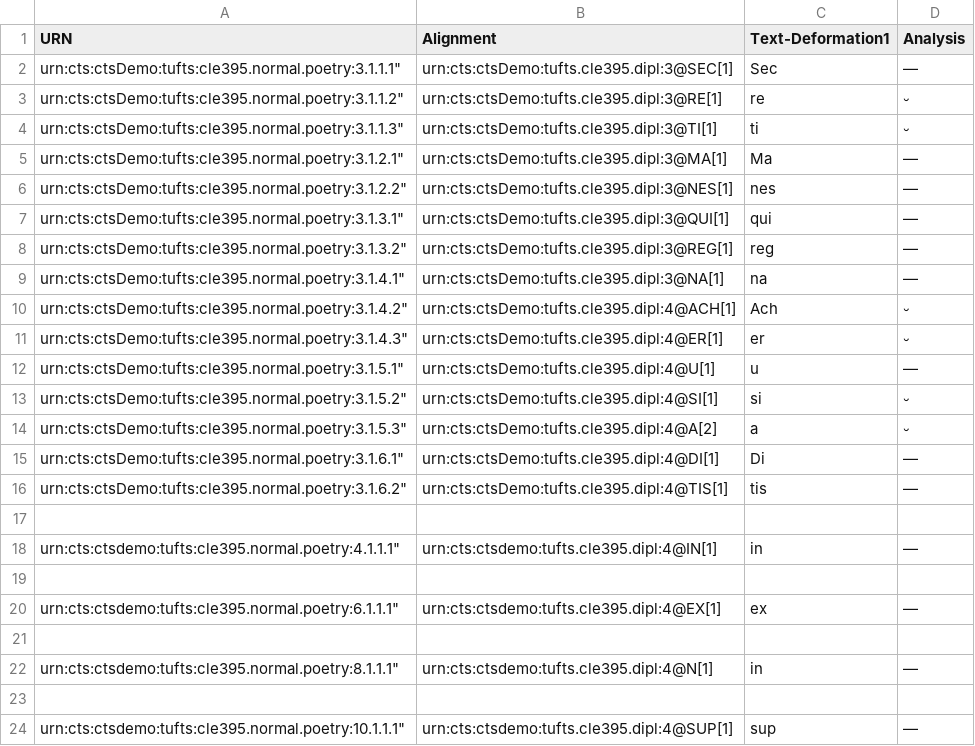
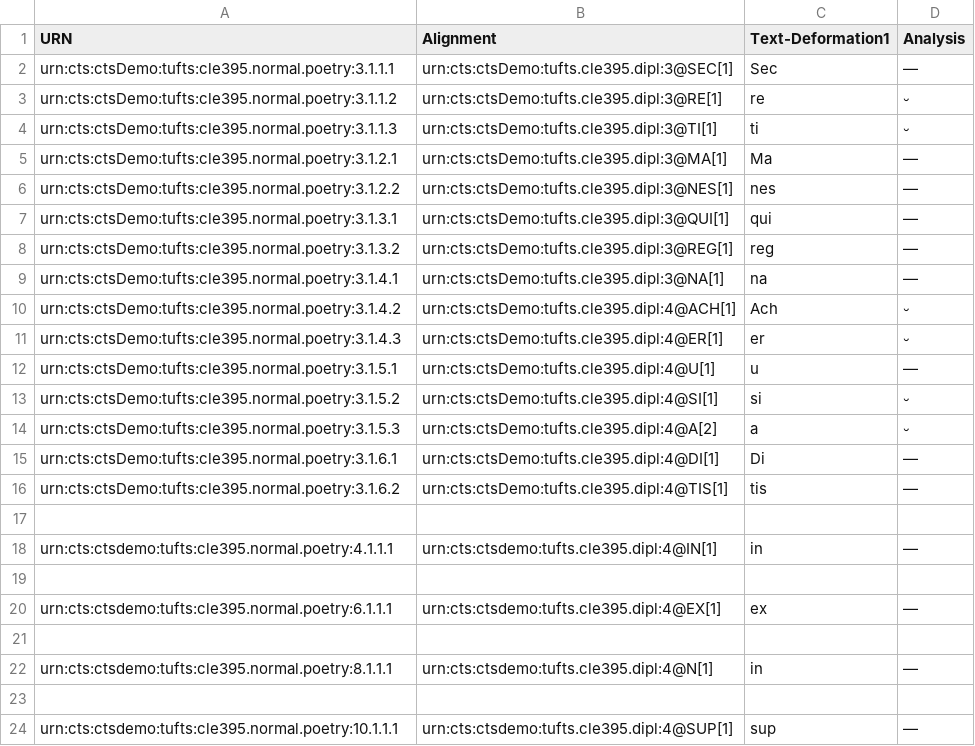
Before and after one commit to Marie-ClaireBeaulieu/tufts-cts-demo, a CSV file: poetry-guide.csv, drawn as a sheet.

Commit message:
Update poetry-guide.csv

```diff
--- a/poetry-guide.csv
+++ b/poetry-guide.csv
@@ -1,24 +1,24 @@
 "URN","Alignment","Text-Deformation1","Analysis"
-urn:cts:ctsDemo:tufts:cle395.normal.poetry:3.1.1.1","urn:cts:ctsDemo:tufts.cle395.dipl:3@SEC[1]","Sec","—",
-urn:cts:ctsDemo:tufts:cle395.normal.poetry:3.1.1.2","urn:cts:ctsDemo:tufts.cle395.dipl:3@RE[1]","re","⏑",
-urn:cts:ctsDemo:tufts:cle395.normal.poetry:3.1.1.3","urn:cts:ctsDemo:tufts.cle395.dipl:3@TI[1]","ti","⏑",
-urn:cts:ctsDemo:tufts:cle395.normal.poetry:3.1.2.1","urn:cts:ctsDemo:tufts.cle395.dipl:3@MA[1]","Ma","—",
-urn:cts:ctsDemo:tufts:cle395.normal.poetry:3.1.2.2","urn:cts:ctsDemo:tufts.cle395.dipl:3@NES[1]","nes","—",
-urn:cts:ctsDemo:tufts:cle395.normal.poetry:3.1.3.1","urn:cts:ctsDemo:tufts.cle395.dipl:3@QUI[1]","qui","—",
-urn:cts:ctsDemo:tufts:cle395.normal.poetry:3.1.3.2","urn:cts:ctsDemo:tufts.cle395.dipl:3@REG[1]","reg","—",
-urn:cts:ctsDemo:tufts:cle395.normal.poetry:3.1.4.1","urn:cts:ctsDemo:tufts.cle395.dipl:3@NA[1]","na","—",
-urn:cts:ctsDemo:tufts:cle395.normal.poetry:3.1.4.2","urn:cts:ctsDemo:tufts.cle395.dipl:4@ACH[1]","Ach","⏑",
-urn:cts:ctsDemo:tufts:cle395.normal.poetry:3.1.4.3","urn:cts:ctsDemo:tufts.cle395.dipl:4@ER[1]","er","⏑",
-urn:cts:ctsDemo:tufts:cle395.normal.poetry:3.1.5.1","urn:cts:ctsDemo:tufts.cle395.dipl:4@U[1]","u","—",
-urn:cts:ctsDemo:tufts:cle395.normal.poetry:3.1.5.2","urn:cts:ctsDemo:tufts.cle395.dipl:4@SI[1]","si","⏑",
-urn:cts:ctsDemo:tufts:cle395.normal.poetry:3.1.5.3","urn:cts:ctsDemo:tufts.cle395.dipl:4@A[2]","a","⏑",
-urn:cts:ctsDemo:tufts:cle395.normal.poetry:3.1.6.1","urn:cts:ctsDemo:tufts.cle395.dipl:4@DI[1]","Di","—",
-urn:cts:ctsDemo:tufts:cle395.normal.poetry:3.1.6.2","urn:cts:ctsDemo:tufts.cle395.dipl:4@TIS[1]","tis","—",
+"urn:cts:ctsDemo:tufts:cle395.normal.poetry:3.1.1.1","urn:cts:ctsDemo:tufts.cle395.dipl:3@SEC[1]","Sec","—",
+"urn:cts:ctsDemo:tufts:cle395.normal.poetry:3.1.1.2","urn:cts:ctsDemo:tufts.cle395.dipl:3@RE[1]","re","⏑",
+"urn:cts:ctsDemo:tufts:cle395.normal.poetry:3.1.1.3","urn:cts:ctsDemo:tufts.cle395.dipl:3@TI[1]","ti","⏑",
+"urn:cts:ctsDemo:tufts:cle395.normal.poetry:3.1.2.1","urn:cts:ctsDemo:tufts.cle395.dipl:3@MA[1]","Ma","—",
+"urn:cts:ctsDemo:tufts:cle395.normal.poetry:3.1.2.2","urn:cts:ctsDemo:tufts.cle395.dipl:3@NES[1]","nes","—",
+"urn:cts:ctsDemo:tufts:cle395.normal.poetry:3.1.3.1","urn:cts:ctsDemo:tufts.cle395.dipl:3@QUI[1]","qui","—",
+"urn:cts:ctsDemo:tufts:cle395.normal.poetry:3.1.3.2","urn:cts:ctsDemo:tufts.cle395.dipl:3@REG[1]","reg","—",
+"urn:cts:ctsDemo:tufts:cle395.normal.poetry:3.1.4.1","urn:cts:ctsDemo:tufts.cle395.dipl:3@NA[1]","na","—",
+"urn:cts:ctsDemo:tufts:cle395.normal.poetry:3.1.4.2","urn:cts:ctsDemo:tufts.cle395.dipl:4@ACH[1]","Ach","⏑",
+"urn:cts:ctsDemo:tufts:cle395.normal.poetry:3.1.4.3","urn:cts:ctsDemo:tufts.cle395.dipl:4@ER[1]","er","⏑",
+"urn:cts:ctsDemo:tufts:cle395.normal.poetry:3.1.5.1","urn:cts:ctsDemo:tufts.cle395.dipl:4@U[1]","u","—",
+"urn:cts:ctsDemo:tufts:cle395.normal.poetry:3.1.5.2","urn:cts:ctsDemo:tufts.cle395.dipl:4@SI[1]","si","⏑",
+"urn:cts:ctsDemo:tufts:cle395.normal.poetry:3.1.5.3","urn:cts:ctsDemo:tufts.cle395.dipl:4@A[2]","a","⏑",
+"urn:cts:ctsDemo:tufts:cle395.normal.poetry:3.1.6.1","urn:cts:ctsDemo:tufts.cle395.dipl:4@DI[1]","Di","—",
+"urn:cts:ctsDemo:tufts:cle395.normal.poetry:3.1.6.2","urn:cts:ctsDemo:tufts.cle395.dipl:4@TIS[1]","tis","—",
 
-urn:cts:ctsdemo:tufts:cle395.normal.poetry:4.1.1.1","urn:cts:ctsdemo:tufts.cle395.dipl:4@IN[1]","in","—",
+"urn:cts:ctsdemo:tufts:cle395.normal.poetry:4.1.1.1","urn:cts:ctsdemo:tufts.cle395.dipl:4@IN[1]","in","—",
 
-urn:cts:ctsdemo:tufts:cle395.normal.poetry:6.1.1.1","urn:cts:ctsdemo:tufts.cle395.dipl:4@EX[1]","ex","—",
+"urn:cts:ctsdemo:tufts:cle395.normal.poetry:6.1.1.1","urn:cts:ctsdemo:tufts.cle395.dipl:4@EX[1]","ex","—",
 
-urn:cts:ctsdemo:tufts:cle395.normal.poetry:8.1.1.1","urn:cts:ctsdemo:tufts.cle395.dipl:4@N[1]","in","—",
+"urn:cts:ctsdemo:tufts:cle395.normal.poetry:8.1.1.1","urn:cts:ctsdemo:tufts.cle395.dipl:4@N[1]","in","—",
 
-urn:cts:ctsdemo:tufts:cle395.normal.poetry:10.1.1.1","urn:cts:ctsdemo:tufts.cle395.dipl:4@SUP[1]","sup","—",
+"urn:cts:ctsdemo:tufts:cle395.normal.poetry:10.1.1.1","urn:cts:ctsdemo:tufts.cle395.dipl:4@SUP[1]","sup","—",
```
